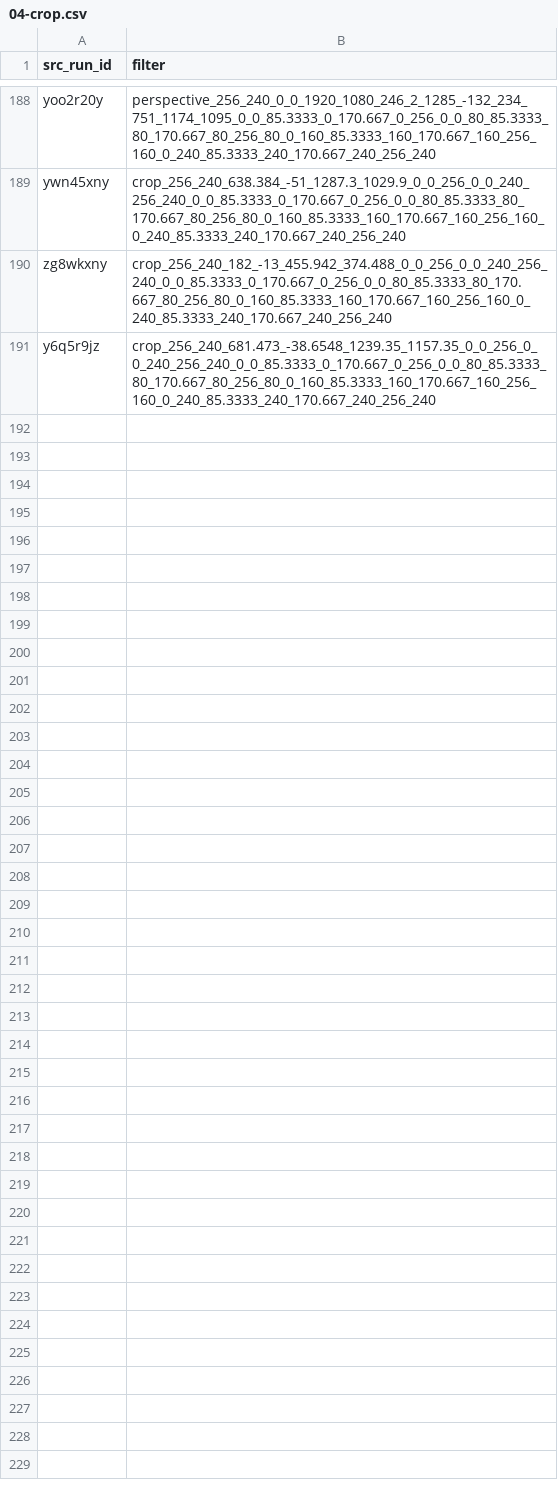
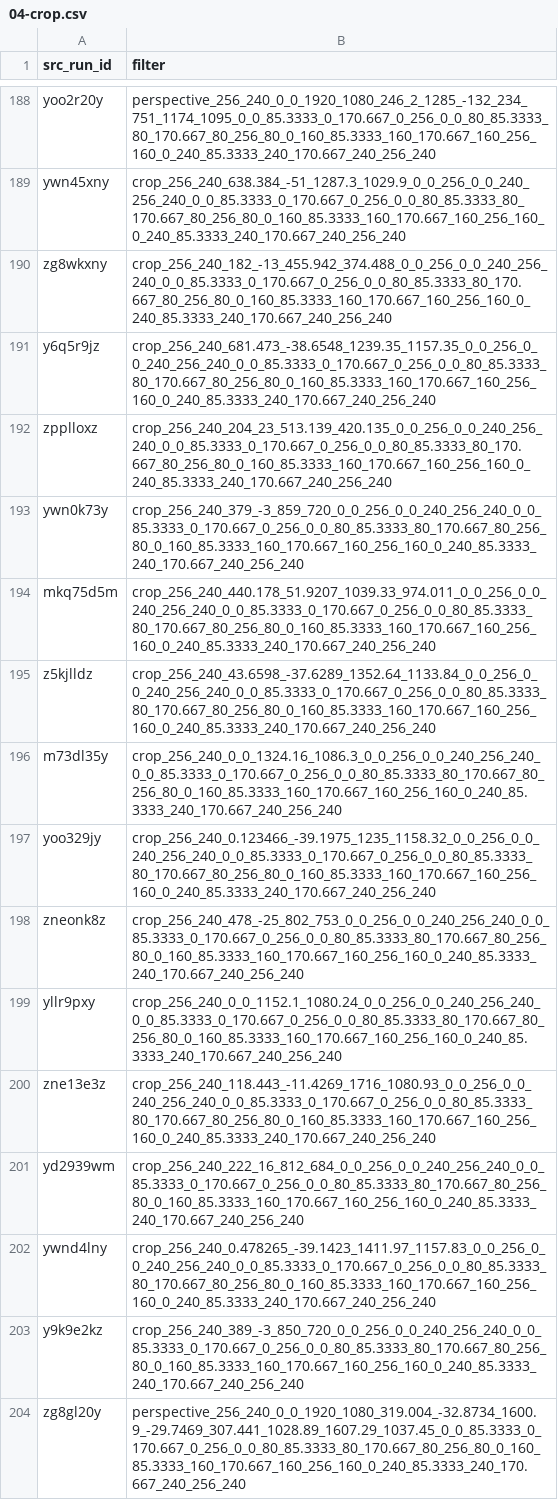
Before and after one commit to RetroTournaments/SMB-VLB-Update, a CSV file: src/04-crop.csv, drawn as a sheet; only a part is shown, gaps mark what is left out.

```diff
--- a/src/04-crop.csv
+++ b/src/04-crop.csv
@@ -191 +191,14 @@ zg8wkxny,crop_256_240_182_-13_455.942_374.488_0_0_256_0_0_240_256_240_0_0_85.333
 y6q5r9jz,crop_256_240_681.473_-38.6548_1239.35_1157.35_0_0_256_0_0_240_256_240_0_0_85.3333_0_170.667_0_256_0_0_80_85.3333_80_170.667_80_256_80_0_160_85.3333_160_170.667_160_256_160_0_240_85.3333_240_170.667_240_256_240
+zpplloxz,crop_256_240_204_23_513.139_420.135_0_0_256_0_0_240_256_240_0_0_85.3333_0_170.667_0_256_0_0_80_85.3333_80_170.667_80_256_80_0_160_85.3333_160_170.667_160_256_160_0_240_85.3333_240_170.667_240_256_240
+ywn0k73y,crop_256_240_379_-3_859_720_0_0_256_0_0_240_256_240_0_0_85.3333_0_170.667_0_256_0_0_80_85.3333_80_170.667_80_256_80_0_160_85.3333_160_170.667_160_256_160_0_240_85.3333_240_170.667_240_256_240
+mkq75d5m,crop_256_240_440.178_51.9207_1039.33_974.011_0_0_256_0_0_240_256_240_0_0_85.3333_0_170.667_0_256_0_0_80_85.3333_80_170.667_80_256_80_0_160_85.3333_160_170.667_160_256_160_0_240_85.3333_240_170.667_240_256_240
+z5kjlldz,crop_256_240_43.6598_-37.6289_1352.64_1133.84_0_0_256_0_0_240_256_240_0_0_85.3333_0_170.667_0_256_0_0_80_85.3333_80_170.667_80_256_80_0_160_85.3333_160_170.667_160_256_160_0_240_85.3333_240_170.667_240_256_240
+m73dl35y,crop_256_240_0_0_1324.16_1086.3_0_0_256_0_0_240_256_240_0_0_85.3333_0_170.667_0_256_0_0_80_85.3333_80_170.667_80_256_80_0_160_85.3333_160_170.667_160_256_160_0_240_85.3333_240_170.667_240_256_240
+yoo329jy,crop_256_240_0.123466_-39.1975_1235_1158.32_0_0_256_0_0_240_256_240_0_0_85.3333_0_170.667_0_256_0_0_80_85.3333_80_170.667_80_256_80_0_160_85.3333_160_170.667_160_256_160_0_240_85.3333_240_170.667_240_256_240
+zneonk8z,crop_256_240_478_-25_802_753_0_0_256_0_0_240_256_240_0_0_85.3333_0_170.667_0_256_0_0_80_85.3333_80_170.667_80_256_80_0_160_85.3333_160_170.667_160_256_160_0_240_85.3333_240_170.667_240_256_240
+yllr9pxy,crop_256_240_0_0_1152.1_1080.24_0_0_256_0_0_240_256_240_0_0_85.3333_0_170.667_0_256_0_0_80_85.3333_80_170.667_80_256_80_0_160_85.3333_160_170.667_160_256_160_0_240_85.3333_240_170.667_240_256_240
+zne13e3z,crop_256_240_118.443_-11.4269_1716_1080.93_0_0_256_0_0_240_256_240_0_0_85.3333_0_170.667_0_256_0_0_80_85.3333_80_170.667_80_256_80_0_160_85.3333_160_170.667_160_256_160_0_240_85.3333_240_170.667_240_256_240
+yd2939wm,crop_256_240_222_16_812_684_0_0_256_0_0_240_256_240_0_0_85.3333_0_170.667_0_256_0_0_80_85.3333_80_170.667_80_256_80_0_160_85.3333_160_170.667_160_256_160_0_240_85.3333_240_170.667_240_256_240
+ywnd4lny,crop_256_240_0.478265_-39.1423_1411.97_1157.83_0_0_256_0_0_240_256_240_0_0_85.3333_0_170.667_0_256_0_0_80_85.3333_80_170.667_80_256_80_0_160_85.3333_160_170.667_160_256_160_0_240_85.3333_240_170.667_240_256_240
+y9k9e2kz,crop_256_240_389_-3_850_720_0_0_256_0_0_240_256_240_0_0_85.3333_0_170.667_0_256_0_0_80_85.3333_80_170.667_80_256_80_0_160_85.3333_160_170.667_160_256_160_0_240_85.3333_240_170.667_240_256_240
+zg8gl20y,perspective_256_240_0_0_1920_1080_319.004_-32.8734_1600.9_-29.7469_307.441_1028.89_1607.29_1037.45_0_0_85.3333_0_170.667_0_256_0_0_80_85.3333_80_170.667_80_256_80_0_160_85.3333_160_170.667_160_256_160_0_240_85.3333_240_170.667_240_256_240
```
Also changed, not shown: src/01-runs.csv, src/05-timestamps.csv, 1 other file.
